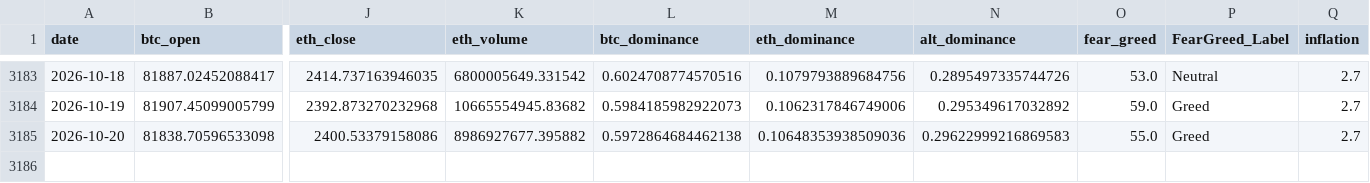
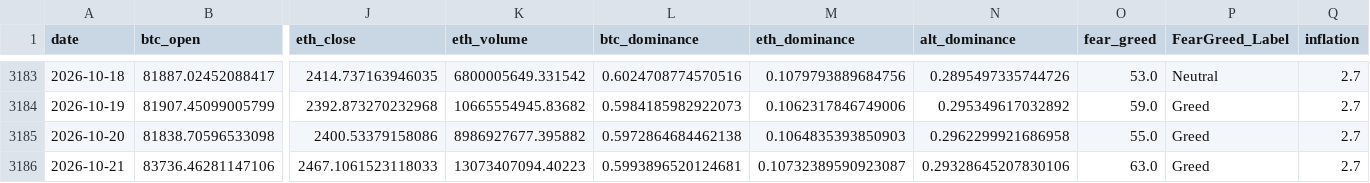
Before and after one commit to josean9/TFG_Crypto_DEF, a CSV file: data/csv/df_merged.csv, drawn as a sheet; only a part is shown, gaps mark what is left out; rows hold the shown columns only; the diff names each change by its address in the sheet, - before the commit and + after, or states it on an @@ line.

```diff
--- a/data/csv/df_merged.csv
+++ b/data/csv/df_merged.csv
-M3185 (eth_dominance): 0.10648353938509036
+M3185 (eth_dominance): 0.1064835393850903
-N3185 (alt_dominance): 0.29622999216869583
+N3185 (alt_dominance): 0.2962299921686958
+row 3186: 2026-10-21 | 83736.46281147106 | 2467.1061523118033 | 13073407094.40223 | 0.5993896520124681 | 0.10732389590923087 | 0.29328645207830106 | 63.0 | Greed | 2.7
```
Also changed, not shown: 1 other file.
